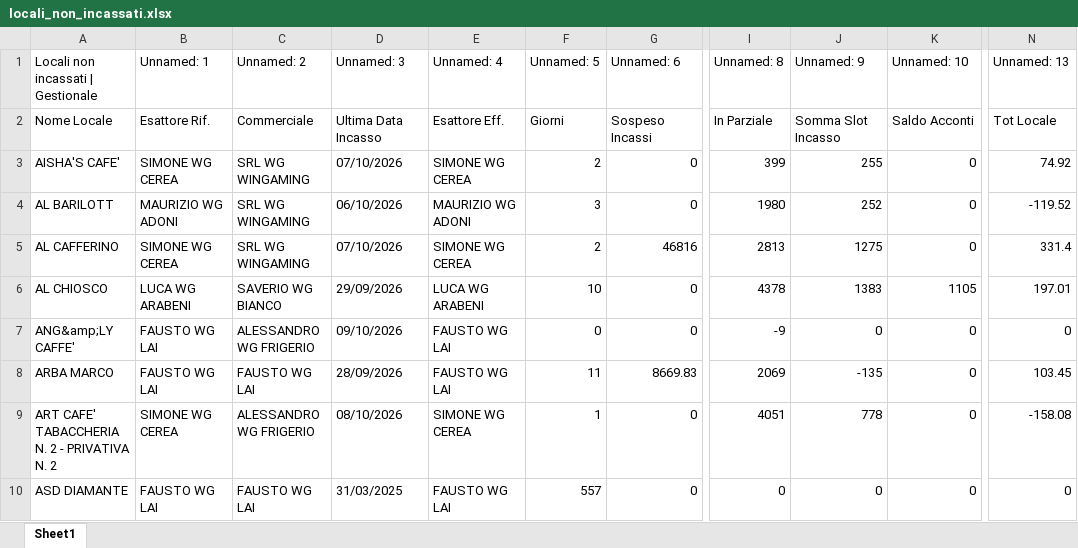
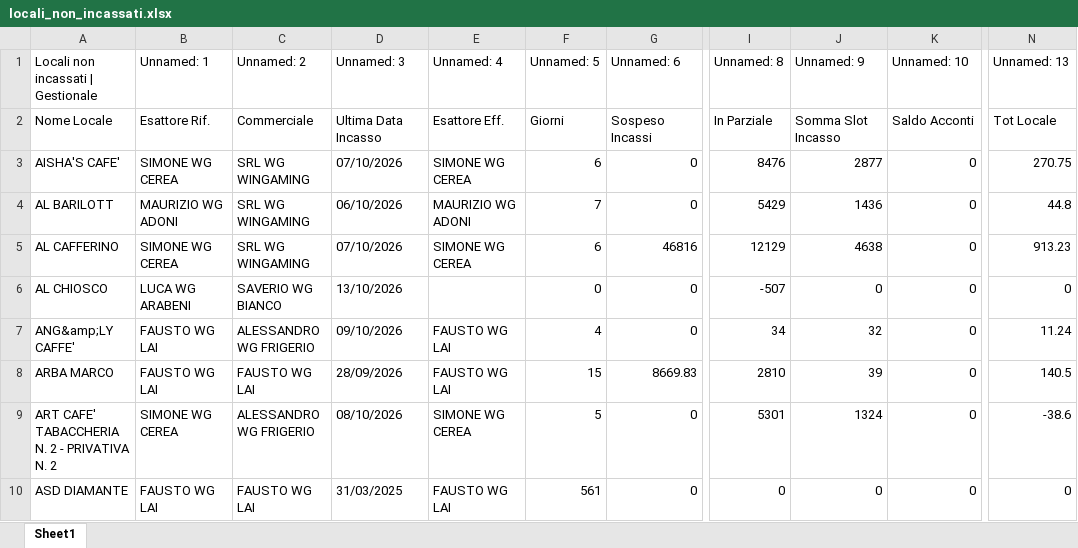
Before and after one commit to wingamingsrl/AppWG, an Excel workbook: locali_non_incassati.xlsx, sheet Sheet1, drawn as a sheet; only a part is shown, gaps mark what is left out; values as stored, in another font and other column widths than the file's, no borders; the diff covers the shown part only; the diff names each change by its address in the sheet, - before the commit and + after, or states it on an @@ line.

```diff
--- a/locali_non_incassati.xlsx (sheet Sheet1)
+++ b/locali_non_incassati.xlsx (sheet Sheet1)
-F3 (Unnamed: 5): 2
+F3 (Unnamed: 5): 6
-I3 (Unnamed: 8): 399
+I3 (Unnamed: 8): 8476
-J3 (Unnamed: 9): 255
+J3 (Unnamed: 9): 2877
-N3 (Unnamed: 13): 74.92
+N3 (Unnamed: 13): 270.75
-F4 (Unnamed: 5): 3
+F4 (Unnamed: 5): 7
-I4 (Unnamed: 8): 1980
+I4 (Unnamed: 8): 5429
-J4 (Unnamed: 9): 252
+J4 (Unnamed: 9): 1436
-N4 (Unnamed: 13): -119.52
+N4 (Unnamed: 13): 44.8
-F5 (Unnamed: 5): 2
+F5 (Unnamed: 5): 6
-I5 (Unnamed: 8): 2813
+I5 (Unnamed: 8): 12129
-J5 (Unnamed: 9): 1275
+J5 (Unnamed: 9): 4638
-N5 (Unnamed: 13): 331.4
+N5 (Unnamed: 13): 913.23
-D6 (Unnamed: 3): 29/09/2026
+D6 (Unnamed: 3): 13/10/2026
-E6 (Unnamed: 4): LUCA WG ARABENI
+E6 (Unnamed: 4): (empty)
-F6 (Unnamed: 5): 10
+F6 (Unnamed: 5): 0
-I6 (Unnamed: 8): 4378
+I6 (Unnamed: 8): -507
-J6 (Unnamed: 9): 1383
+J6 (Unnamed: 9): 0
-K6 (Unnamed: 10): 1105
+K6 (Unnamed: 10): 0
-N6 (Unnamed: 13): 197.01
+N6 (Unnamed: 13): 0
-F7 (Unnamed: 5): 0
+F7 (Unnamed: 5): 4
-I7 (Unnamed: 8): -9
+I7 (Unnamed: 8): 34
-J7 (Unnamed: 9): 0
+J7 (Unnamed: 9): 32
-N7 (Unnamed: 13): 0
+N7 (Unnamed: 13): 11.24
-F8 (Unnamed: 5): 11
+F8 (Unnamed: 5): 15
-I8 (Unnamed: 8): 2069
+I8 (Unnamed: 8): 2810
-J8 (Unnamed: 9): -135
+J8 (Unnamed: 9): 39
-N8 (Unnamed: 13): 103.45
+N8 (Unnamed: 13): 140.5
-F9 (Unnamed: 5): 1
+F9 (Unnamed: 5): 5
-I9 (Unnamed: 8): 4051
+I9 (Unnamed: 8): 5301
-J9 (Unnamed: 9): 778
+J9 (Unnamed: 9): 1324
-N9 (Unnamed: 13): -158.08
+N9 (Unnamed: 13): -38.6
-F10 (Unnamed: 5): 557
+F10 (Unnamed: 5): 561
```
Also changed, not shown: 1 added row, 1 removed row and 722 edited cells elsewhere in this sheet.
